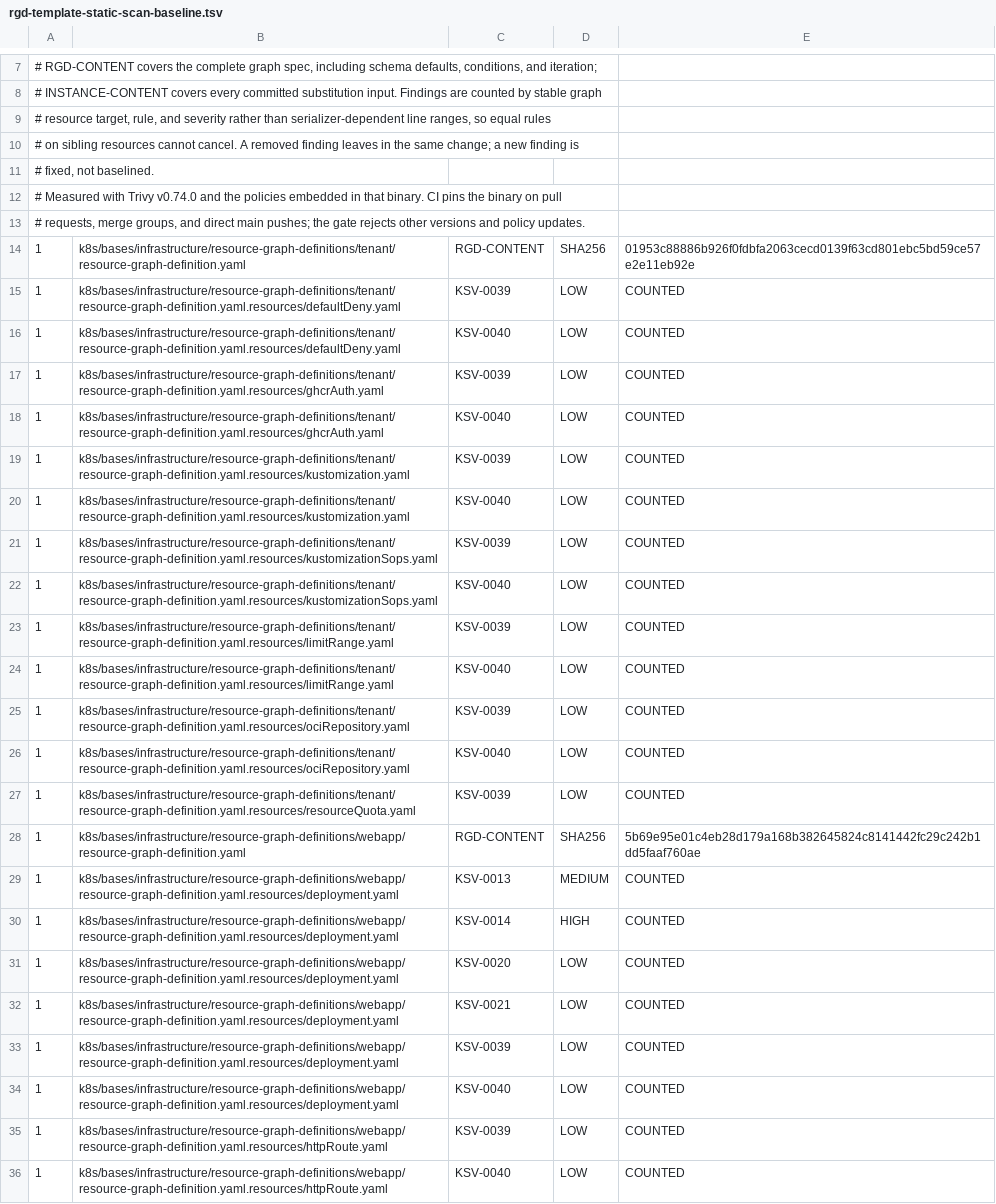
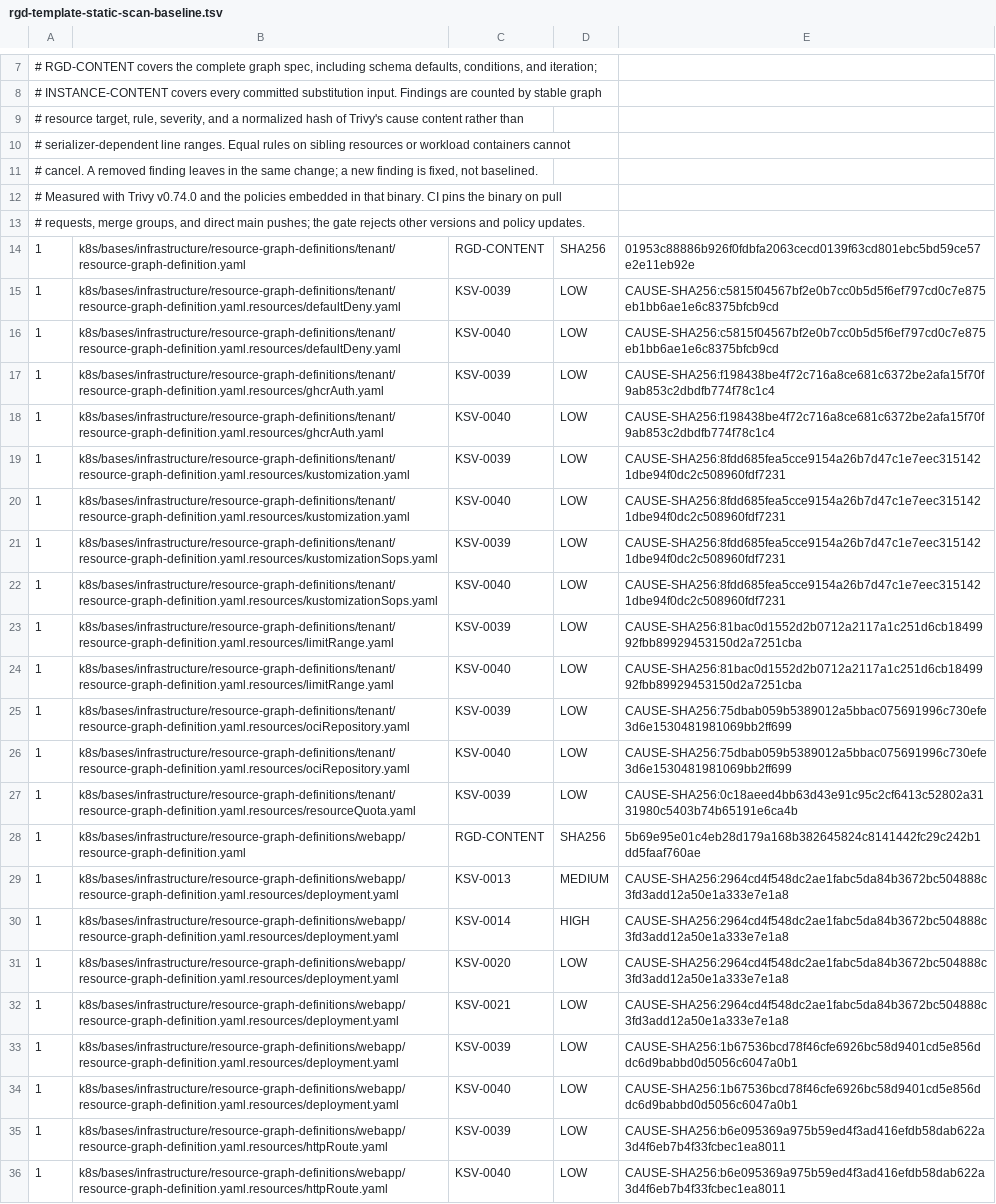
Before and after one commit to devantler-tech/platform, a TSV file: scripts/rgd-template-static-scan-baseline.tsv, drawn as a sheet; only a part is shown, gaps mark what is left out; the diff covers the shown part only; the diff names each change by its address in the sheet, - before the commit and + after, or states it on an @@ line.

Commit message:
fix(security): preserve RGD cause evidence

```diff
--- a/scripts/rgd-template-static-scan-baseline.tsv
+++ b/scripts/rgd-template-static-scan-baseline.tsv
-A9: …target, rule, and severity rather than serializer-dependent line ranges, so equal rules
+A9: …target, rule, severity, and a normalized hash of Trivy's cause content rather than
-A10: # on sibling resources cannot cancel. A removed finding leaves in the same change; a new finding is
+A10: # serializer-dependent line ranges. Equal rules on sibling resources or workload containers cannot
-A11: # fixed, not…
+A11: # cancel. A removed finding leaves in the same change; a new finding is fixed, not…
-E15:E16: COUNTED
+E15:E16: CAUSE-SHA256:c5815f04567bf2e0b7cc0b5d5f6ef797cd0c7e875eb1bb6ae1e6c8375bfcb9cd
-E17:E18: COUNTED
+E17:E18: CAUSE-SHA256:f198438be4f72c716a8ce681c6372be2afa15f70f9ab853c2dbdfb774f78c1c4
-E19:E22: COUNTED
+E19:E22: CAUSE-SHA256:8fdd685fea5cce9154a26b7d47c1e7eec3151421dbe94f0dc2c508960fdf7231
-E23:E24: COUNTED
+E23:E24: CAUSE-SHA256:81bac0d1552d2b0712a2117a1c251d6cb1849992fbb89929453150d2a7251cba
-E25:E26: COUNTED
+E25:E26: CAUSE-SHA256:75dbab059b5389012a5bbac075691996c730efe3d6e1530481981069bb2ff699
-E27: COUNTED
+E27: CAUSE-SHA256:0c18aeed4bb63d43e91c95c2cf6413c52802a3131980c5403b74b65191e6ca4b
-E29:E32: COUNTED
+E29:E32: CAUSE-SHA256:2964cd4f548dc2ae1fabc5da84b3672bc504888c3fd3add12a50e1a333e7e1a8
-E33:E34: COUNTED
+E33:E34: CAUSE-SHA256:1b67536bcd78f46cfe6926bc58d9401cd5e856ddc6d9babbd0d5056c6047a0b1
-E35:E36: COUNTED
+E35:E36: CAUSE-SHA256:b6e095369a975b59ed4f3ad416efdb58dab622a3d4f6eb7b4f33fcbec1ea8011
```
Also changed, not shown: 2 edited cells elsewhere in this file, 6 other files.
